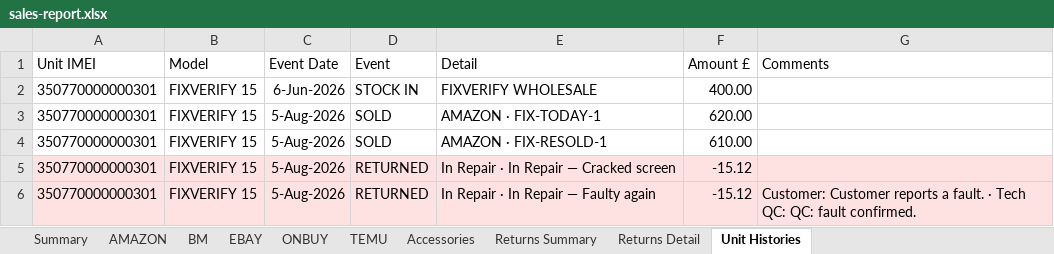
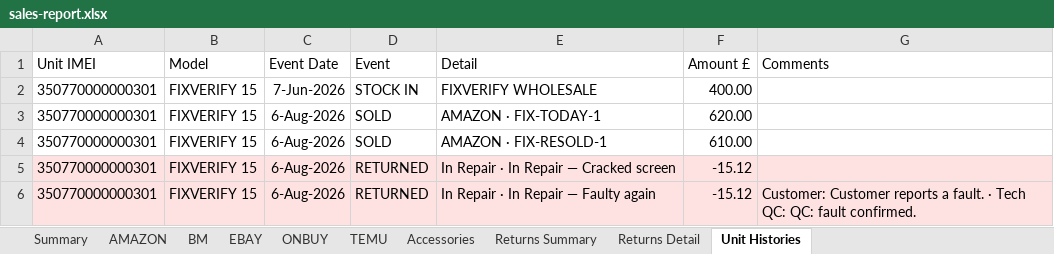
Before and after one commit to sumanthrb94-sudo/InventoryManager, an Excel workbook: e2e-screenshots/todays-fixes/sales-report.xlsx, sheet Unit Histories, drawn as a sheet; values as stored, in another font and other column widths than the file's, no borders; the diff names each change by its address in the sheet, - before the commit and + after, or states it on an @@ line.

```diff
--- a/e2e-screenshots/todays-fixes/sales-report.xlsx (sheet Unit Histories)
+++ b/e2e-screenshots/todays-fixes/sales-report.xlsx (sheet Unit Histories)
-C2 (Event Date): 6-Jun-2026
+C2 (Event Date): 7-Jun-2026
-C3:C6 (Event Date): 5-Aug-2026
+C3:C6 (Event Date): 6-Aug-2026
```
Also changed, not shown: sheet AMAZON, sheet Returns Detail, sheet Returns Summary, 9 other files.
